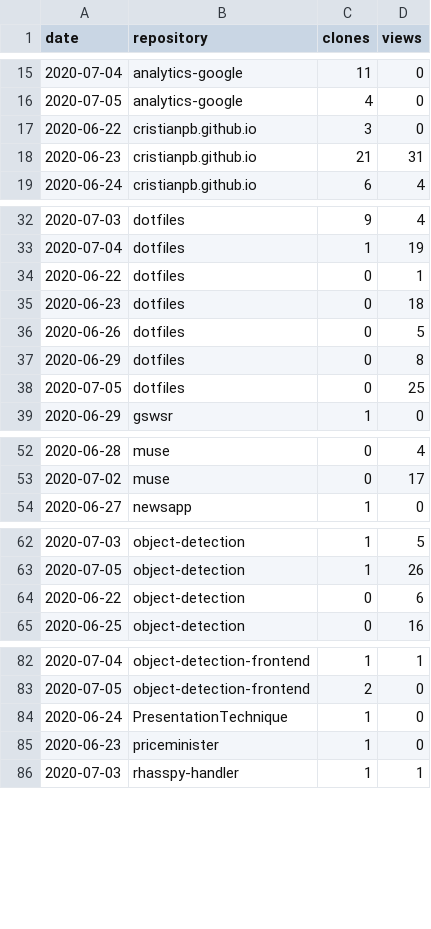
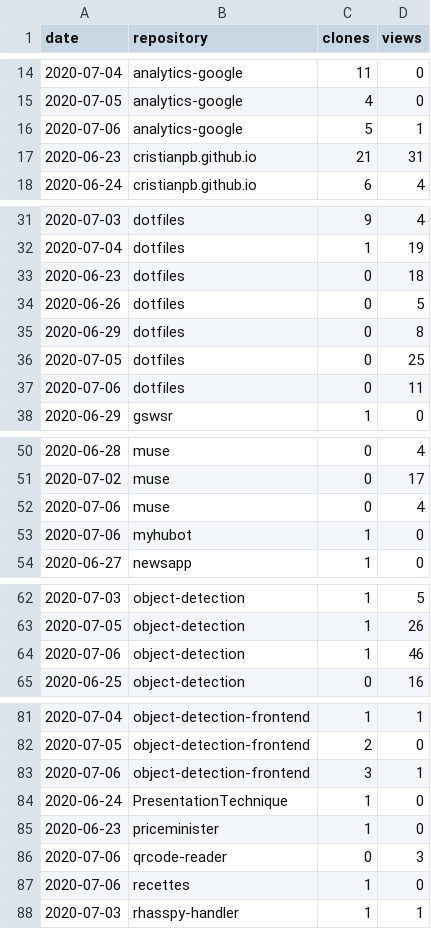
Before and after one commit to cristianpb/stats, a CSV file: github-visits.csv, drawn as a sheet; only a part is shown, gaps mark what is left out; removed rows and columns are numbered as before the commit, all else as after; the diff covers the shown part only; the diff names each change by its address in the sheet, - before the commit and + after, or states it on an @@ line.

```diff
--- a/github-visits.csv
+++ b/github-visits.csv
-row 17: 2020-06-22 | cristianpb.github.io | 3 | 0
+row 16: 2020-07-06 | analytics-google | 5 | 1
-row 34: 2020-06-22 | dotfiles | 0 | 1
+row 37: 2020-07-06 | dotfiles | 0 | 11
+row 52: 2020-07-06 | muse | 0 | 4
+row 53: 2020-07-06 | myhubot | 1 | 0
-row 64: 2020-06-22 | object-detection | 0 | 6
+row 64: 2020-07-06 | object-detection | 1 | 46
+row 83: 2020-07-06 | object-detection-frontend | 3 | 1
+row 86: 2020-07-06 | qrcode-reader | 0 | 3
+row 87: 2020-07-06 | recettes | 1 | 0
```
Also changed, not shown: 5 added rows and 4 removed rows elsewhere in this file, github-repositories.csv.
